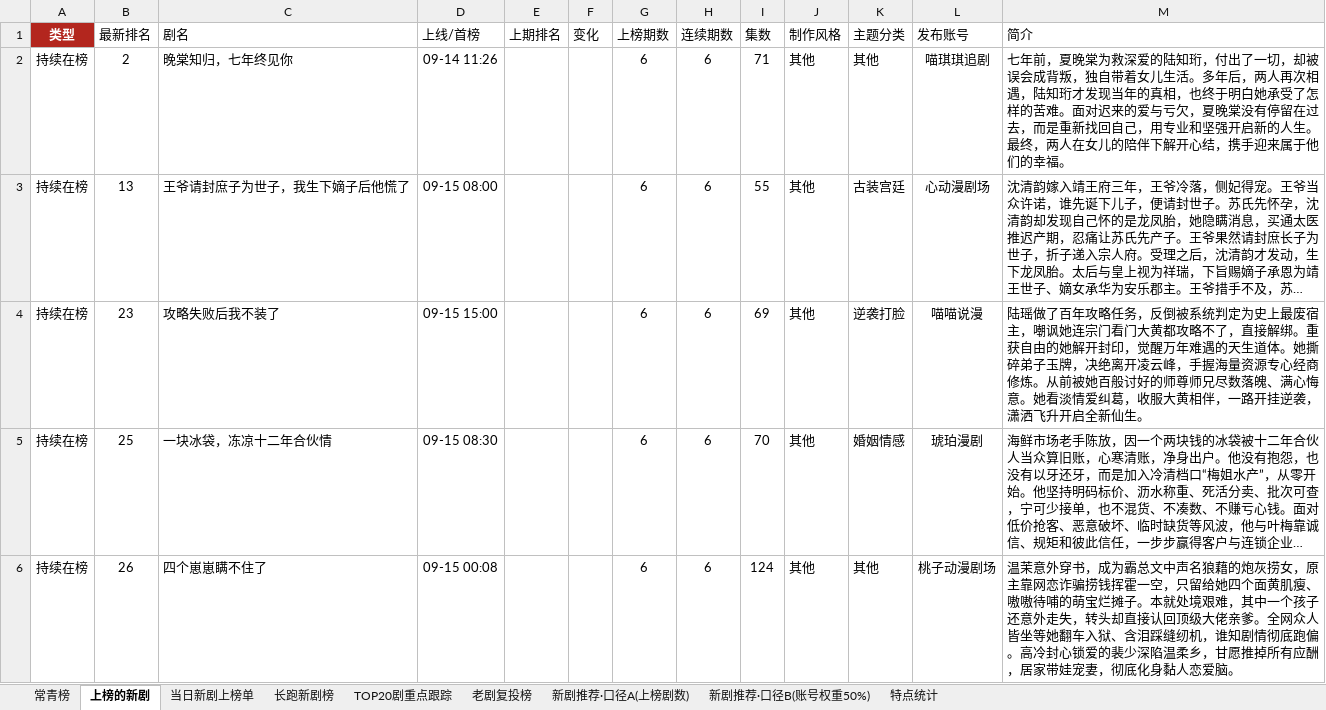
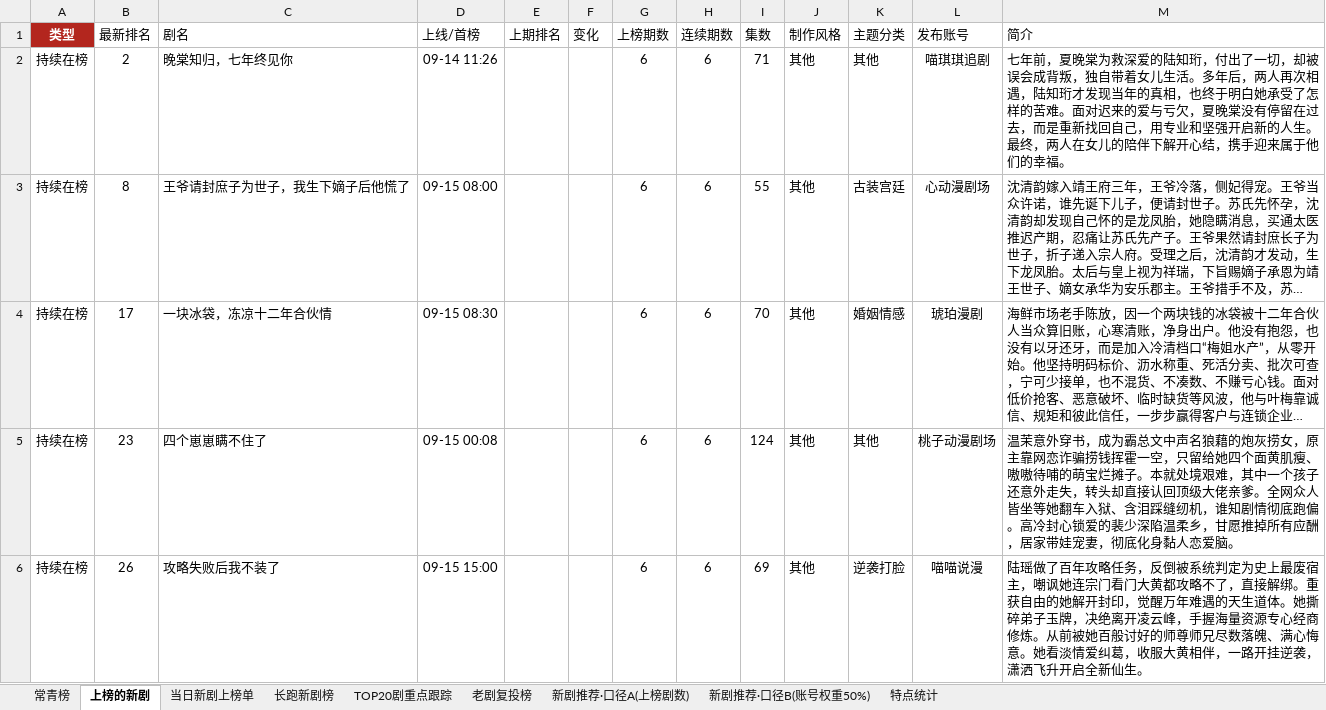
Before and after one commit to 2m247cdz9k-design/tomato-drama-rankings, an Excel workbook: 榜单数据.xlsx, sheet 上榜的新剧, drawn as a sheet; only a part is shown; long unchanged cells end in …; values as stored, in another font and other column widths than the file's, no borders; removed rows and columns are numbered as before the commit, all else as after; the diff covers the shown part only; the diff names each change by its address in the sheet, - before the commit and + after, or states it on an @@ line.

```diff
--- a/榜单数据.xlsx (sheet 上榜的新剧)
+++ b/榜单数据.xlsx (sheet 上榜的新剧)
-B3 (最新排名): 13
+B3 (最新排名): 8
-row 4: 持续在榜 | 23 | 攻略失败后我不装了 | 09-15 15:00 |  |  | 6 | 6 | 69 | 其他 | 逆袭打脸 | 喵喵说漫 | 陆瑶做了百年攻略任务，反倒被系统判定为史上最废宿主，嘲讽她连宗门看门大黄都攻略不了，直接解绑。重获自由的她解开封印，觉醒万年难遇的天生道体。她撕碎弟子玉牌，决绝离开凌云峰，手握海量资源专心经商修炼。从前被她百般讨好的师尊师兄尽数落魄、满心悔意。她看淡情爱纠葛，收服大黄相伴，一路开挂逆袭，潇洒飞升开启全新仙生。
-B4 (最新排名): 25
+B4 (最新排名): 17
-B5 (最新排名): 26
+B5 (最新排名): 23
+row 6: 持续在榜 | 26 | 攻略失败后我不装了 | 09-15 15:00 |  |  | 6 | 6 | 69 | 其他 | 逆袭打脸 | 喵喵说漫 | 陆瑶做了百年攻略任务，反倒被系统判定为史上最废宿主，嘲讽她连宗门看门大黄都攻略不了，直接解绑。重获自由的她解开封印，觉醒万年难遇的天生道体。她撕碎弟子玉牌，决绝离开凌云峰，手握海量资源专心经商修炼。从前被她百般讨好的师尊师兄尽数落魄、满心悔意。她看淡情爱纠葛，收服大黄相伴，一路开挂逆袭，潇洒飞升开启全新仙生。
```
Also changed, not shown: 9 added rows, 8 removed rows and 51 edited cells elsewhere in this sheet, sheet 长跑新剧榜, sheet TOP20剧重点跟踪, sheet 当日新剧上榜单, sheet 特点统计, 2 other files.
